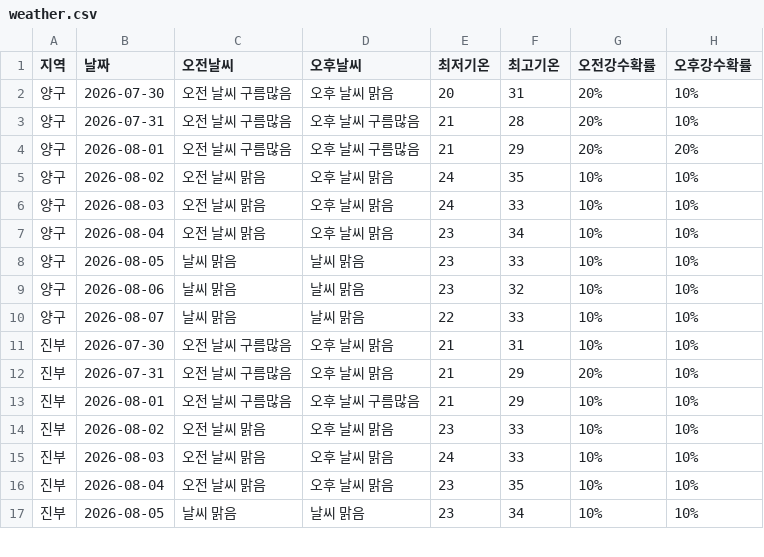
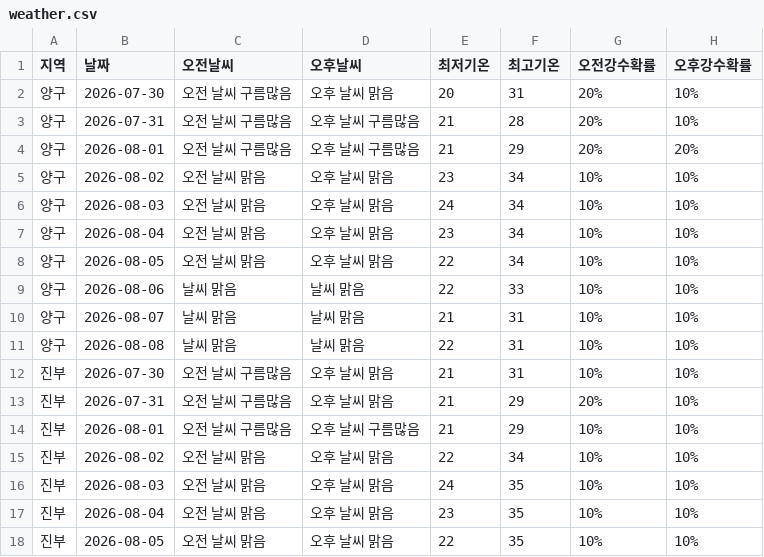
Before and after one commit to wngml7055/potato-times, a CSV file: data/weather.csv, drawn as a sheet; only a part is shown; the diff covers the shown part only.

```diff
--- a/data/weather.csv
+++ b/data/weather.csv
@@ -4,8 +4,9 @@
 양구,2026-08-01,오전 날씨 구름많음,오후 날씨 구름많음,21,29,20%,20%
-양구,2026-08-02,오전 날씨 맑음,오후 날씨 맑음,24,35,10%,10%
-양구,2026-08-03,오전 날씨 맑음,오후 날씨 맑음,24,33,10%,10%
+양구,2026-08-02,오전 날씨 맑음,오후 날씨 맑음,23,34,10%,10%
+양구,2026-08-03,오전 날씨 맑음,오후 날씨 맑음,24,34,10%,10%
 양구,2026-08-04,오전 날씨 맑음,오후 날씨 맑음,23,34,10%,10%
-양구,2026-08-05,날씨 맑음,날씨 맑음,23,33,10%,10%
-양구,2026-08-06,날씨 맑음,날씨 맑음,23,32,10%,10%
-양구,2026-08-07,날씨 맑음,날씨 맑음,22,33,10%,10%
+양구,2026-08-05,오전 날씨 맑음,오후 날씨 맑음,22,34,10%,10%
+양구,2026-08-06,날씨 맑음,날씨 맑음,22,33,10%,10%
+양구,2026-08-07,날씨 맑음,날씨 맑음,21,31,10%,10%
+양구,2026-08-08,날씨 맑음,날씨 맑음,22,31,10%,10%
 진부,2026-07-30,오전 날씨 구름많음,오후 날씨 맑음,21,31,10%,10%
@@ -13,5 +14,5 @@
 진부,2026-08-01,오전 날씨 구름많음,오후 날씨 구름많음,21,29,10%,10%
-진부,2026-08-02,오전 날씨 맑음,오후 날씨 맑음,23,33,10%,10%
-진부,2026-08-03,오전 날씨 맑음,오후 날씨 맑음,24,33,10%,10%
+진부,2026-08-02,오전 날씨 맑음,오후 날씨 맑음,22,34,10%,10%
+진부,2026-08-03,오전 날씨 맑음,오후 날씨 맑음,24,35,10%,10%
 진부,2026-08-04,오전 날씨 맑음,오후 날씨 맑음,23,35,10%,10%
-진부,2026-08-05,날씨 맑음,날씨 맑음,23,34,10%,10%
+진부,2026-08-05,오전 날씨 맑음,오후 날씨 맑음,22,35,10%,10%
```
Also changed, not shown: 5 added rows and 32 edited cells elsewhere in this file.
